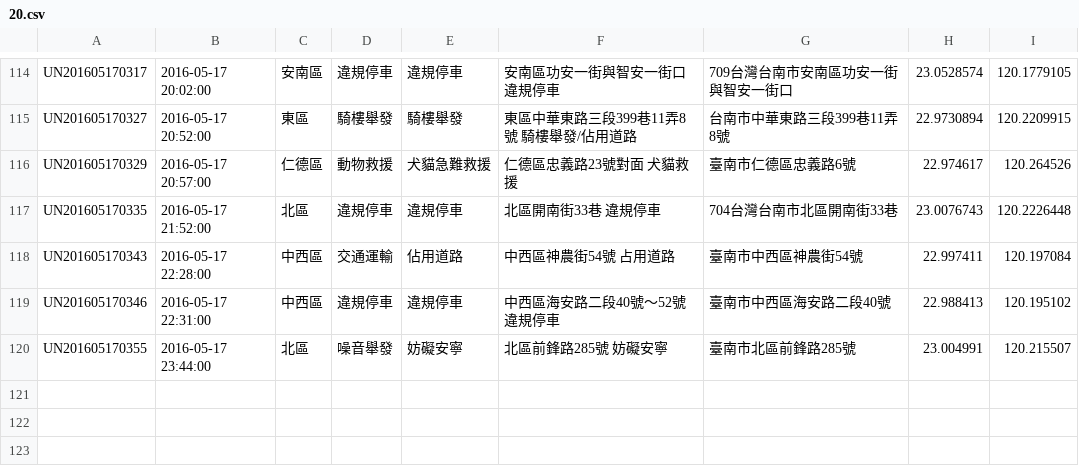
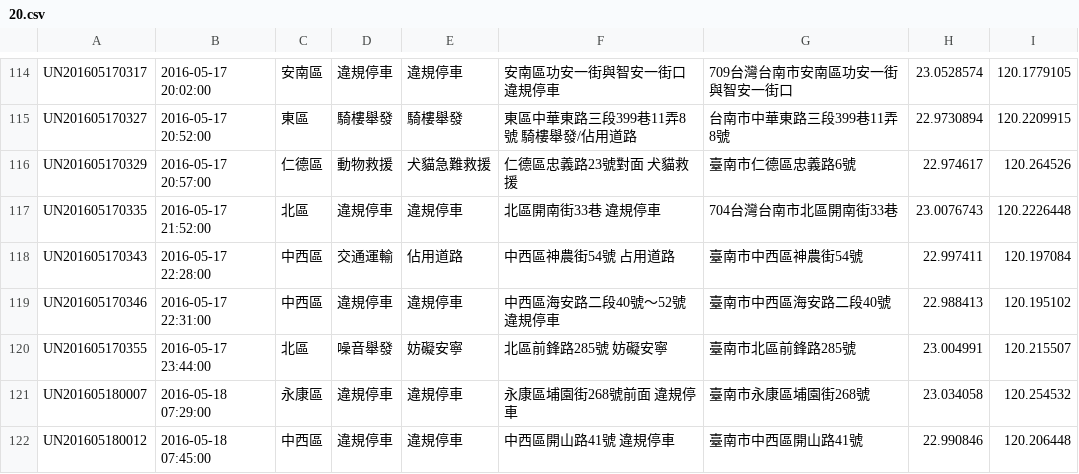
Before and after one commit to kiang/tainan_1999_map, a CSV file: data/2016/20.csv, drawn as a sheet; only a part is shown, gaps mark what is left out; the diff names each change by its address in the sheet, - before the commit and + after, or states it on an @@ line.

```diff
--- a/data/2016/20.csv
+++ b/data/2016/20.csv
+row 121: UN201605180007 | 2016-05-18 07:29:00 | 永康區 | 違規停車 | 違規停車 | 永康區埔園街268號前面 違規停車 | 臺南市永康區埔園街268號 | 23.034058 | 120.254532
+row 122: UN201605180012 | 2016-05-18 07:45:00 | 中西區 | 違規停車 | 違規停車 | 中西區開山路41號 違規停車 | 臺南市中西區開山路41號 | 22.990846 | 120.206448
```
Also changed, not shown: 1 other file.
